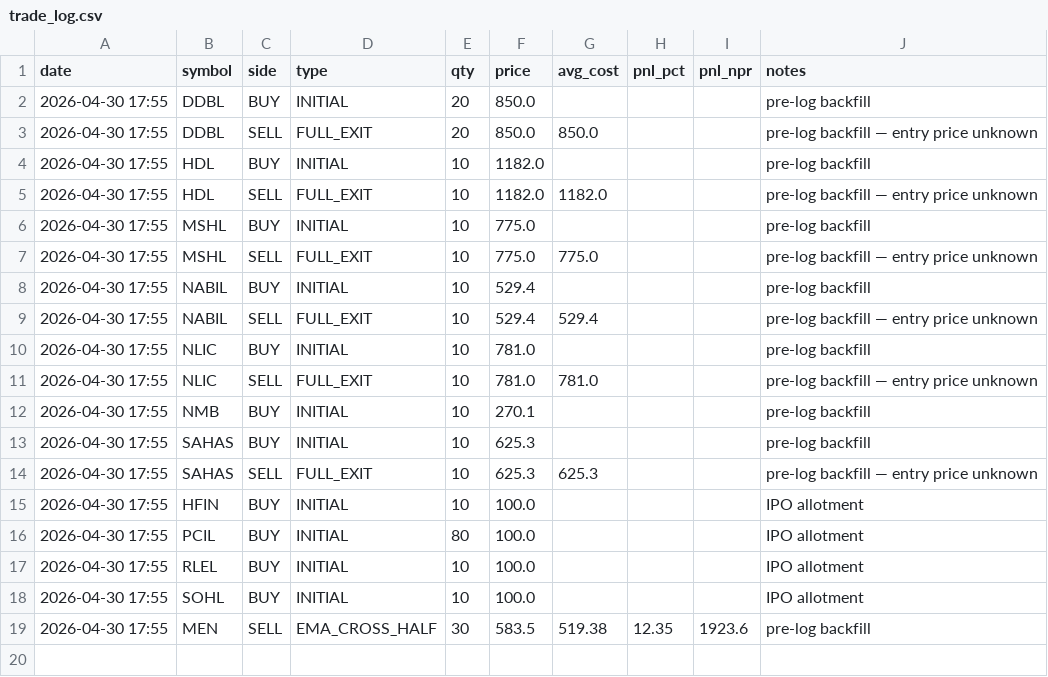
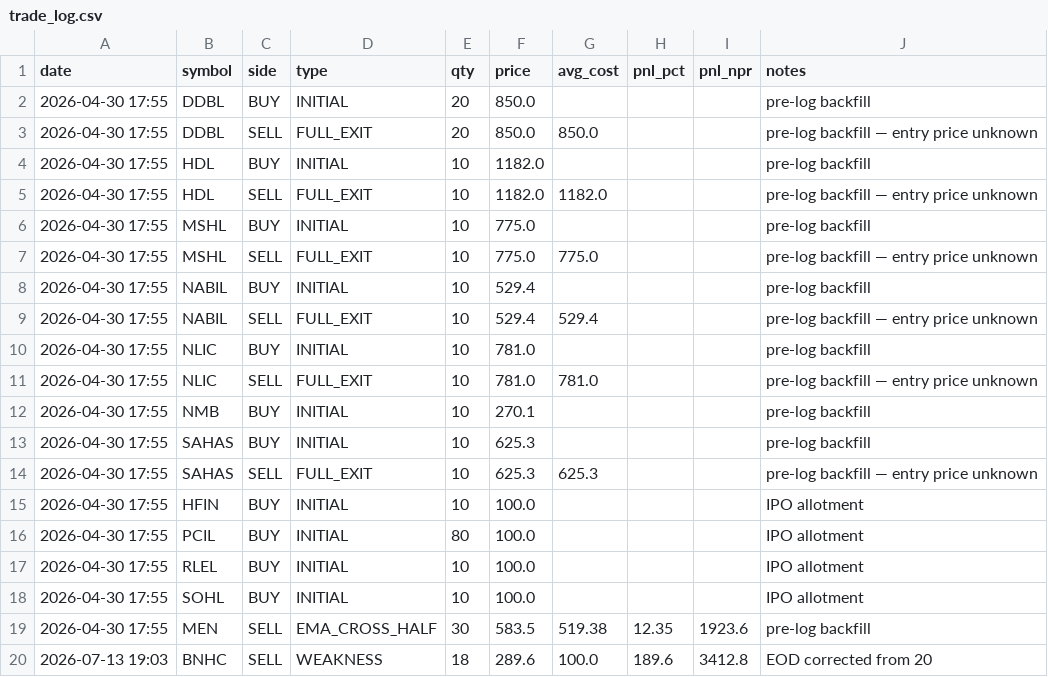
Before and after one commit to kapil-111/naasa_portfolio_tracker, a CSV file: trade_log.csv, drawn as a sheet; the diff names each change by its address in the sheet, - before the commit and + after, or states it on an @@ line.

```diff
--- a/trade_log.csv
+++ b/trade_log.csv
+row 20: 2026-07-13 19:03 | BNHC | SELL | WEAKNESS | 18 | 289.6 | 100.0 | 189.6 | 3412.8 | EOD corrected from 20
```
Also changed, not shown: 4 other files.
